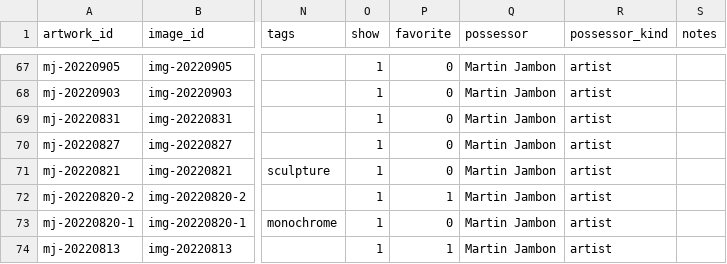
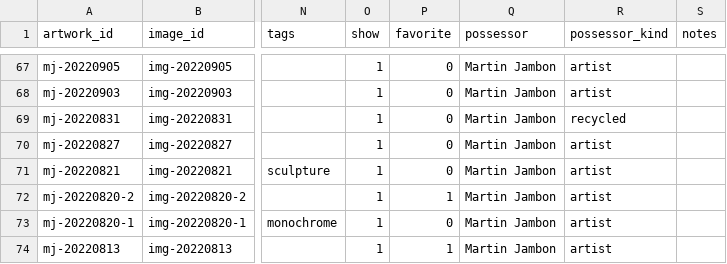
Before and after one commit to mjambon/blog, a CSV file: src/gallery/artworks.csv, drawn as a sheet; only a part is shown, gaps mark what is left out; the diff names each change by its address in the sheet, - before the commit and + after, or states it on an @@ line.

```diff
--- a/src/gallery/artworks.csv
+++ b/src/gallery/artworks.csv
-R69 (possessor_kind): artist
+R69 (possessor_kind): recycled
```
Also changed, not shown: 5 other files.
